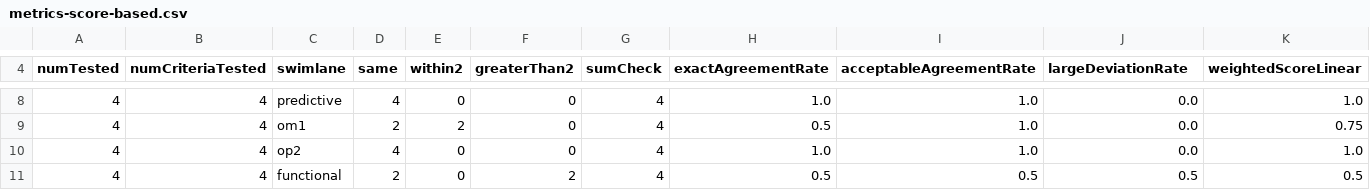
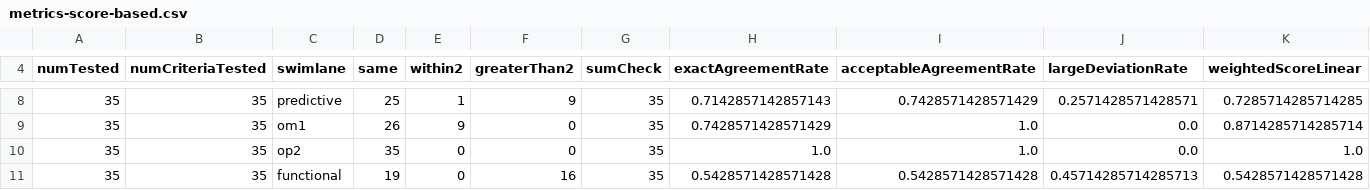
Before and after one commit to rhdolin/oncogenicity-predictor, a CSV file: evaluation/output/metrics-score-based.csv, drawn as a sheet; only a part is shown, gaps mark what is left out; the diff covers the shown part only; the diff names each change by its address in the sheet, - before the commit and + after, or states it on an @@ line.

```diff
--- a/evaluation/output/metrics-score-based.csv
+++ b/evaluation/output/metrics-score-based.csv
-A8:A11 (numTested): 4
+A8:A11 (numTested): 35
-B8:B11 (numCriteriaTested): 4
+B8:B11 (numCriteriaTested): 35
-D8 (same): 4
+D8 (same): 25
-E8 (within2): 0
+E8 (within2): 1
-F8 (greaterThan2): 0
+F8 (greaterThan2): 9
-G8:G11 (sumCheck): 4
+G8:G11 (sumCheck): 35
-H8 (exactAgreementRate): 1.0
+H8 (exactAgreementRate): 0.7142857142857143
-I8 (acceptableAgreementRate): 1.0
+I8 (acceptableAgreementRate): 0.7428571428571429
-J8 (largeDeviationRate): 0.0
+J8 (largeDeviationRate): 0.2571428571428571
-K8 (weightedScoreLinear): 1.0
+K8 (weightedScoreLinear): 0.7285714285714285
-D9 (same): 2
+D9 (same): 26
-E9 (within2): 2
+E9 (within2): 9
-H9 (exactAgreementRate): 0.5
+H9 (exactAgreementRate): 0.7428571428571429
-K9 (weightedScoreLinear): 0.75
+K9 (weightedScoreLinear): 0.8714285714285714
-D10 (same): 4
+D10 (same): 35
-D11 (same): 2
+D11 (same): 19
-F11 (greaterThan2): 2
+F11 (greaterThan2): 16
-H11 (exactAgreementRate): 0.5
+H11 (exactAgreementRate): 0.5428571428571428
-I11 (acceptableAgreementRate): 0.5
+I11 (acceptableAgreementRate): 0.5428571428571428
-J11 (largeDeviationRate): 0.5
+J11 (largeDeviationRate): 0.45714285714285713
-K11 (weightedScoreLinear): 0.5
+K11 (weightedScoreLinear): 0.5428571428571428
```
Also changed, not shown: 1 added row, 1 removed row and 36 edited cells elsewhere in this file, evaluation/output/metrics-category-based.csv, evaluation/variantLists/variantList.csv, 8 other files.
